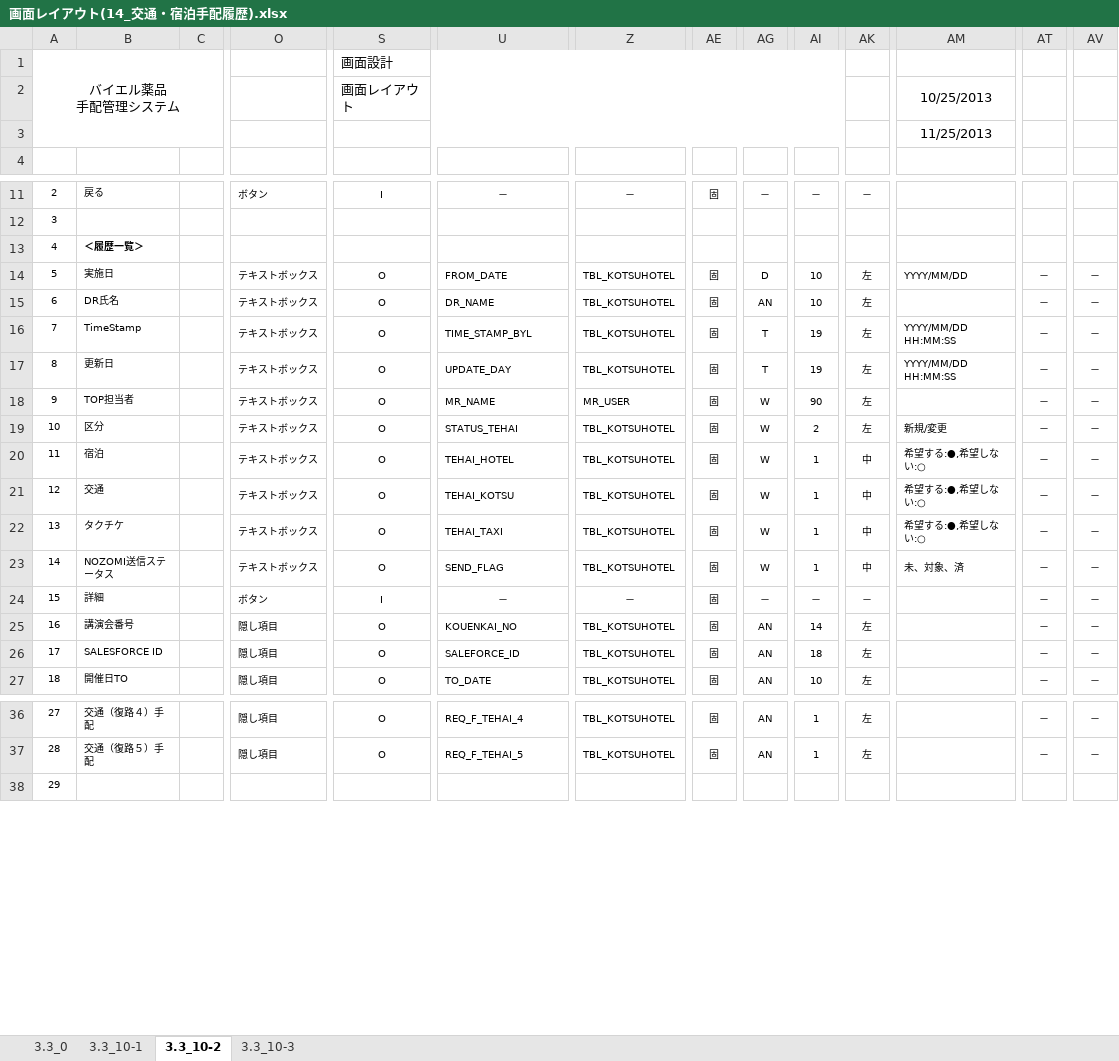
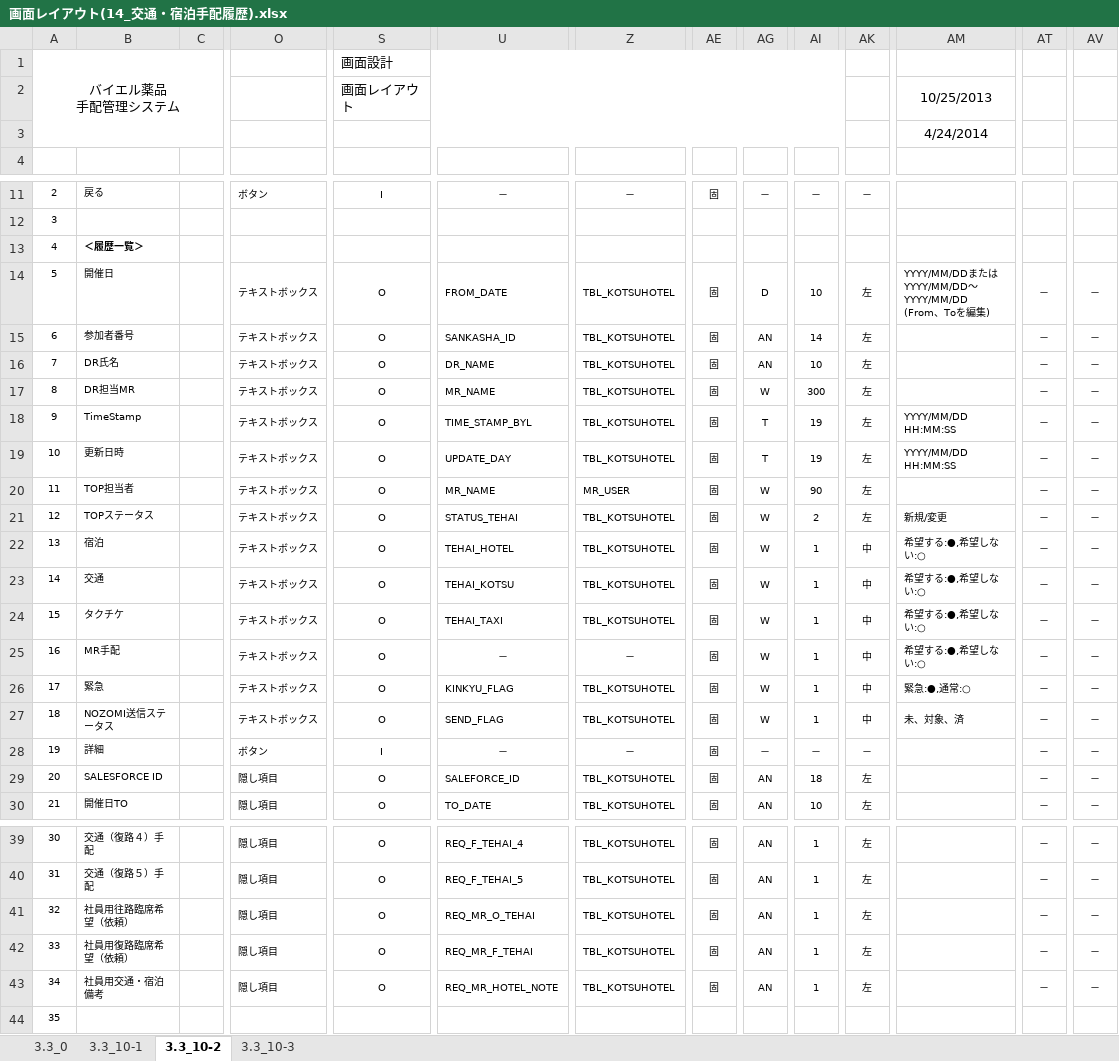
Before and after one commit to MakoYamada/pj_monolith, an Excel workbook: 20 開発資料/02.画面、帳票設計/画面レイアウト(14_交通・宿泊手配履歴).xlsx, sheet 3.3_10-2, drawn as a sheet; only a part is shown, gaps mark what is left out; values as stored, in another font and other column widths than the file's, no borders; removed rows and columns are numbered as before the commit, all else as after; rows hold the shown columns only; ↵ is a line break in a cell; the diff names each change by its address in the sheet, - before the commit and + after, or states it on an @@ line.

Commit message:
Vss2Git

```diff
--- a/20 開発資料/02.画面、帳票設計/画面レイアウト(14_交通・宿泊手配履歴).xlsx (sheet 3.3_10-2)
+++ b/20 開発資料/02.画面、帳票設計/画面レイアウト(14_交通・宿泊手配履歴).xlsx (sheet 3.3_10-2)
-AM3: 11/25/2013
+AM3: 4/24/2014
-B14: 実施日
+B14: 開催日
-AM14: YYYY/MM/DD
+AM14: YYYY/MM/DDまたはYYYY/MM/DD～YYYY/MM/DD ↵ (From、Toを編集)
+row 15: 6 | 参加者番号 |  | テキストボックス | O | SANKASHA_ID | TBL_KOTSUHOTEL | 固 | AN | 14 | 左 |  | － | －
@@ column A renumbered from row 16 down @@
+row 17: 8 | DR担当MR |  | テキストボックス | O | MR_NAME | TBL_KOTSUHOTEL | 固 | W | 300 | 左 |  | － | －
-B19: 更新日
+B19: 更新日時
-B21: 区分
+B21: TOPステータス
+row 25: 16 | MR手配 |  | テキストボックス | O | － | － | 固 | W | 1 | 中 | 希望する:●,希望しない:○ | － | －
+row 26: 17 | 緊急 |  | テキストボックス | O | KINKYU_FLAG | TBL_KOTSUHOTEL | 固 | W | 1 | 中 | 緊急:●,通常:○ | － | －
-row 25: 16 | 講演会番号 |  | 隠し項目 | O | KOUENKAI_NO | TBL_KOTSUHOTEL | 固 | AN | 14 | 左 |  | － | －
+row 41: 32 | 社員用往路臨席希望（依頼） |  | 隠し項目 | O | REQ_MR_O_TEHAI | TBL_KOTSUHOTEL | 固 | AN | 1 | 左 |  | － | －
+row 42: 33 | 社員用復路臨席希望（依頼） |  | 隠し項目 | O | REQ_MR_F_TEHAI | TBL_KOTSUHOTEL | 固 | AN | 1 | 左 |  | － | －
+row 43: 34 | 社員用交通・宿泊備考 |  | 隠し項目 | O | REQ_MR_HOTEL_NOTE | TBL_KOTSUHOTEL | 固 | AN | 1 | 左 |  | － | －
```
Also changed, not shown: sheet 3.3_10-3, sheet 3.3_10-1, charts or pictures.
